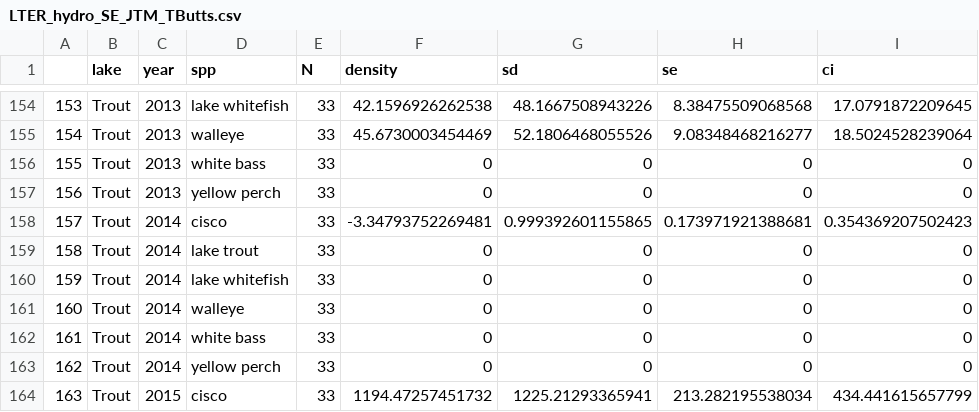
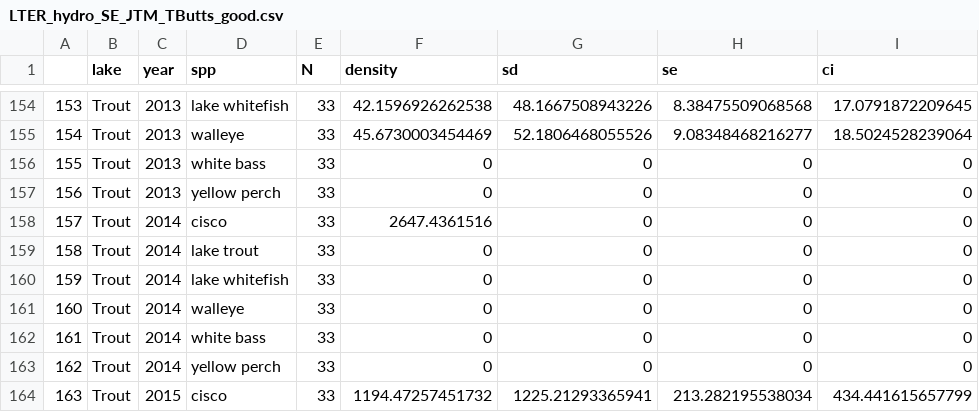
Before and after one commit to tjbutts/trout-flux, a CSV file: LTER_hydro_SE_JTM_TButts_good.csv (was LTER_hydro_SE_JTM_TButts.csv), drawn as a sheet; only a part is shown, gaps mark what is left out.

Commit message:
Corrected data from Joe

```diff
--- a/LTER_hydro_SE_JTM_TButts.csv
+++ b/LTER_hydro_SE_JTM_TButts_good.csv
@@ -157,3 +157,3 @@
 "156","Trout",2013,"yellow perch",33,0,0,0,0
-"157","Trout",2014,"cisco",33,-3.34793752269481,0.999392601155865,0.173971921388681,0.354369207502423
+"157","Trout",2014,"cisco",33,2647.4361516,0,0,0
 "158","Trout",2014,"lake trout",33,0,0,0,0
```
